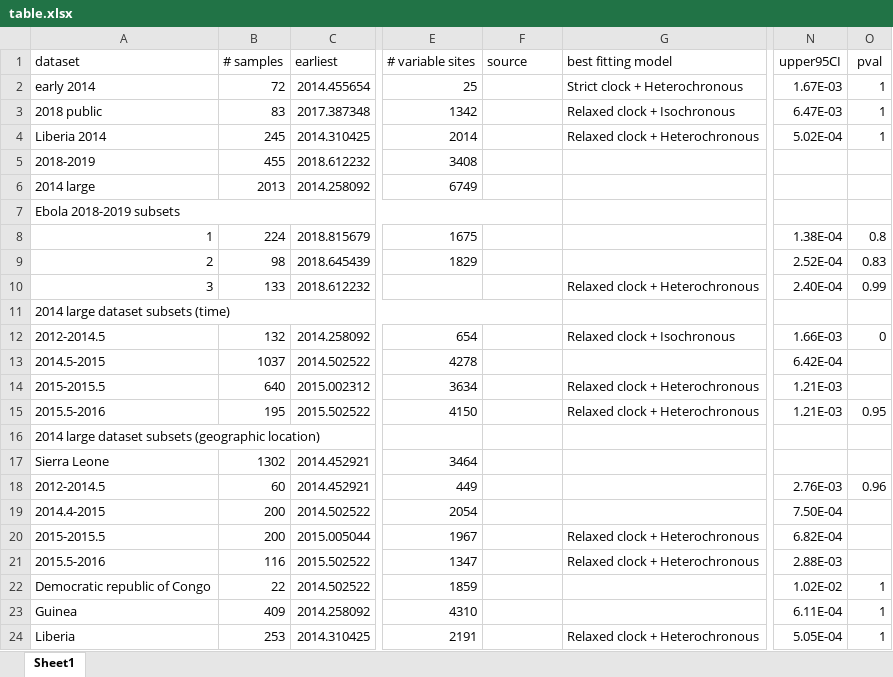
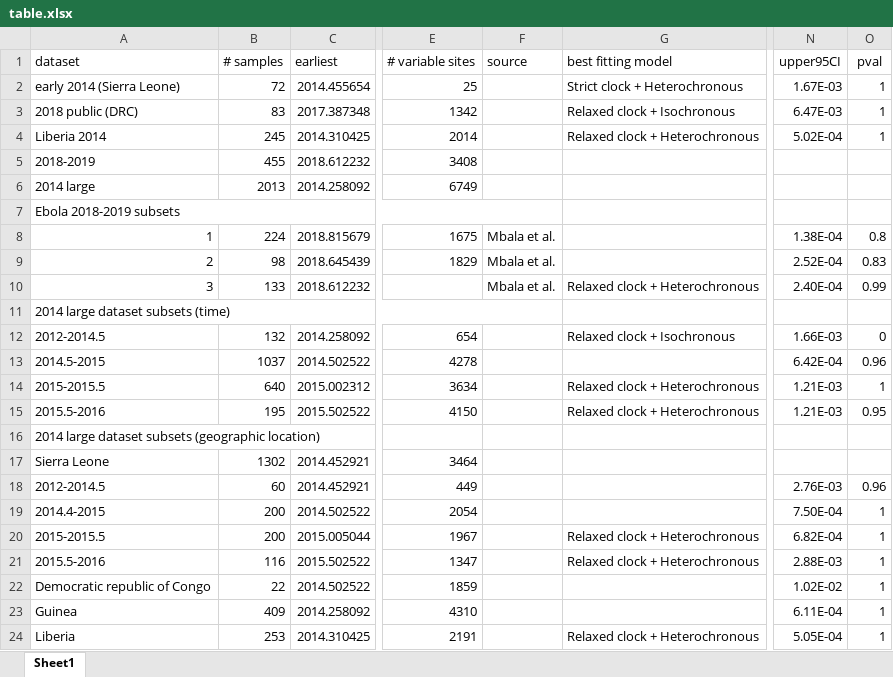
Before and after one commit to melhs99/ebola-mutation-rates-study, an Excel workbook: table.xlsx, sheet Sheet1, drawn as a sheet; only a part is shown, gaps mark what is left out; values as stored, in another font and other column widths than the file's, no borders; the diff names each change by its address in the sheet, - before the commit and + after, or states it on an @@ line.

```diff
--- a/table.xlsx (sheet Sheet1)
+++ b/table.xlsx (sheet Sheet1)
-A2 (dataset): early 2014
+A2 (dataset): early 2014 (Sierra Leone)
-A3 (dataset): 2018 public
+A3 (dataset): 2018 public (DRC)
-F8:F10 (source): (empty)
+F8:F10 (source): Mbala et al.
-O13 (pval): (empty)
+O13 (pval): 0.96
-O14 (pval): (empty)
+O14 (pval): 1
-O19:O21 (pval): (empty)
+O19:O21 (pval): 1
```
Also changed, not shown: 9 other files.
